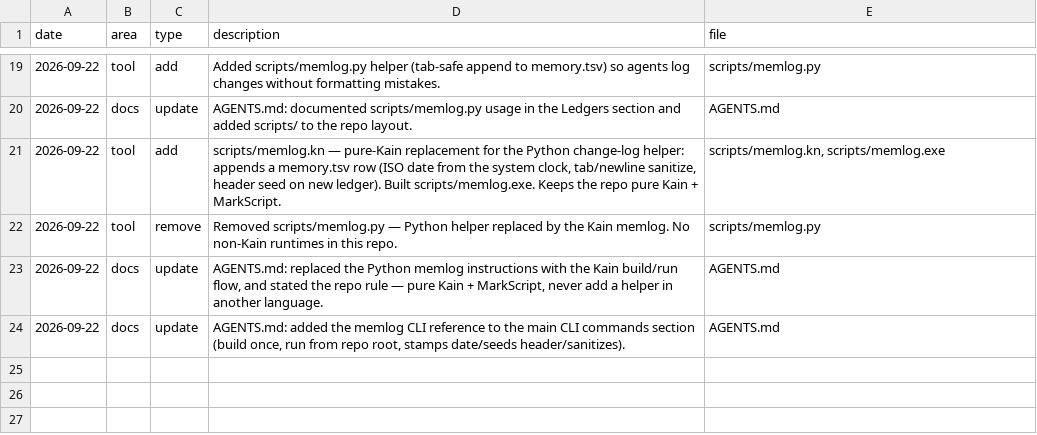
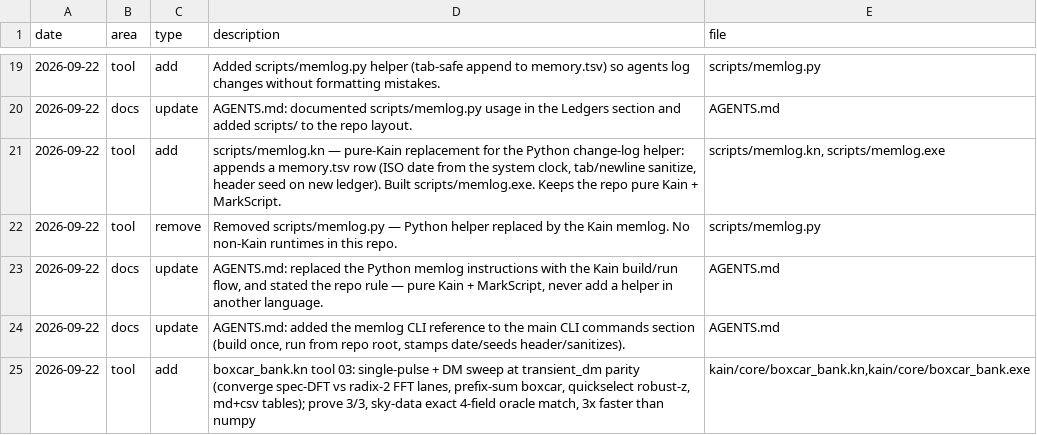
Before and after one commit to ephemara/TurboKain, a TSV file: memory.tsv, drawn as a sheet; only a part is shown, gaps mark what is left out.

Commit message:
Add detector tools and proof ledger
Adds the boxcar_bank transient DM detector and a fold_sum periodicity scaffold, along with the matching catalog.tsv and memory.tsv ledger entries. This update captures the Kain-only tool conventions, the inline-kernel workaround notes, and the boxcar_bank proven state with a 3/3 prove receipt and parity evidence against the SetiYeti oracle. AGENTS.md is also updated to document the FFT/std-lib skew caveat and the rule to keep helper logic in Kain rather than introducing Python shims.

```diff
--- a/memory.tsv
+++ b/memory.tsv
@@ -24 +24,2 @@ date	area	type	description	file
 2026-09-22	docs	update	AGENTS.md: added the memlog CLI reference to the main CLI commands section (build once, run from repo root, stamps date/seeds header/sanitizes).	AGENTS.md
+2026-09-22	tool	add	boxcar_bank.kn tool 03: single-pulse + DM sweep at transient_dm parity (converge spec-DFT vs radix-2 FFT lanes, prefix-sum boxcar, quickselect robust-z, md+csv tables); prove 3/3, sky-data exact 4-field oracle match, 3x faster than numpy	kain/core/boxcar_bank.kn,kain/core/boxcar_bank.exe
```
Also changed, not shown: catalog.tsv, 3 other files.
